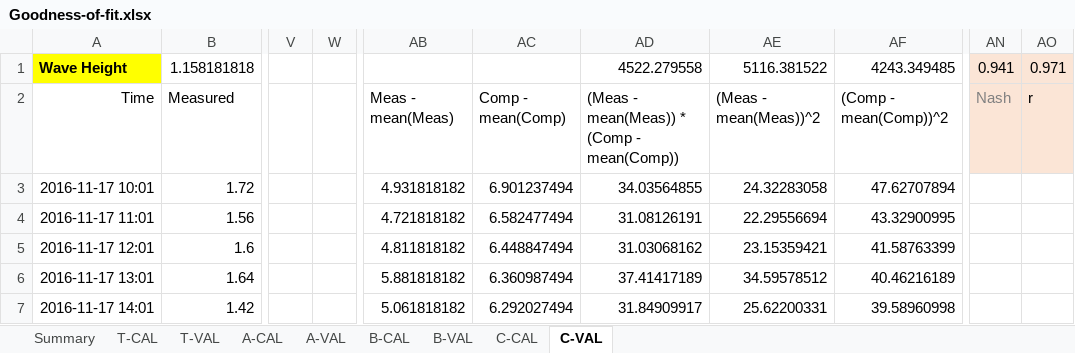
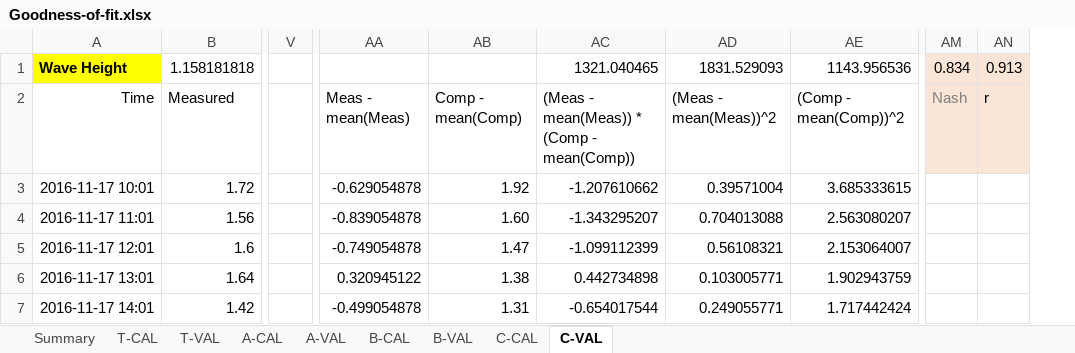
Before and after one commit to nguyenquangchien/wave-energy-VN, an Excel workbook: Analysis/Goodness-of-fit.xlsx, sheet C-VAL, drawn as a sheet; only a part is shown, gaps mark what is left out; values as stored, in another font and other column widths than the file's, no borders; charts and pictures and conditional formats not drawn; removed rows and columns are numbered as before the commit, all else as after; the diff covers the shown part only; the diff names each change by its address in the sheet, - before the commit and + after, or states it on an @@ line.

```diff
--- a/Analysis/Goodness-of-fit.xlsx (sheet C-VAL)
+++ b/Analysis/Goodness-of-fit.xlsx (sheet C-VAL)
-column W, empty
-AC1: 4522.279558
+AC1: 1321.040465
-AD1: 5116.381522
+AD1: 1831.529093
-AE1: 4243.349485
+AE1: 1143.956536
-AM1: 0.941
+AM1: 0.834
-AN1: 0.971
+AN1: 0.913
-AA3: 4.931818182
+AA3: -0.629054878
-AB3: 6.901237494
+AB3: 1.92
-AC3: 34.03564855
+AC3: -1.207610662
-AD3: 24.32283058
+AD3: 0.39571004
-AE3: 47.62707894
+AE3: 3.685333615
-AA4: 4.721818182
+AA4: -0.839054878
-AB4: 6.582477494
+AB4: 1.60
-AC4: 31.08126191
+AC4: -1.343295207
-AD4: 22.29556694
+AD4: 0.704013088
-AE4: 43.32900995
+AE4: 2.563080207
-AA5: 4.811818182
+AA5: -0.749054878
-AB5: 6.448847494
+AB5: 1.47
-AC5: 31.03068162
+AC5: -1.099112399
-AD5: 23.15359421
+AD5: 0.56108321
-AE5: 41.58763399
+AE5: 2.153064007
-AA6: 5.881818182
+AA6: 0.320945122
-AB6: 6.360987494
+AB6: 1.38
-AC6: 37.41417189
+AC6: 0.442734898
-AD6: 34.59578512
+AD6: 0.103005771
-AE6: 40.46216189
+AE6: 1.902943759
-AA7: 5.061818182
+AA7: -0.499054878
-AB7: 6.292027494
+AB7: 1.31
-AC7: 31.84909917
+AC7: -0.654017544
-AD7: 25.62200331
+AD7: 0.249055771
-AE7: 39.58960998
+AE7: 1.717442424
```
Also changed, not shown: 460 edited cells elsewhere in this sheet, sheet A-VAL, sheet B-VAL, sheet B-CAL, sheet C-CAL, sheet A-CAL, sheet Summary, formulas that keep their value, 5 other files.
